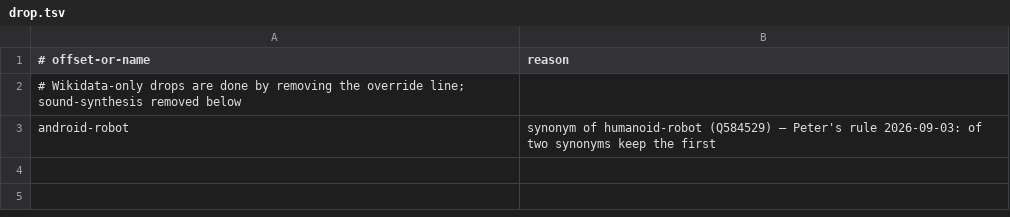
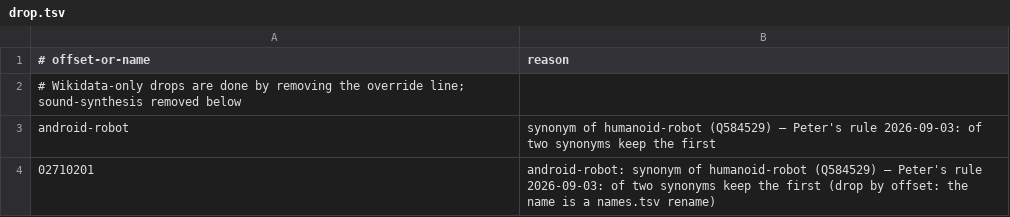
Before and after one commit to petfold/ontodag-core, a TSV file: packs/ai/align/drop.tsv, drawn as a sheet.

```diff
--- a/packs/ai/align/drop.tsv
+++ b/packs/ai/align/drop.tsv
@@ -3 +3,2 @@
 android-robot	synonym of humanoid-robot (Q584529) — Peter's rule 2026-09-03: of two synonyms keep the first
+02710201	android-robot: synonym of humanoid-robot (Q584529) — Peter's rule 2026-09-03: of two synonyms keep the first (drop by offset: the name is a names.tsv rename)
```
Also changed, not shown: packs/ai/align/claude-ruling.tsv, packs/economics/align/claude-ruling.tsv, 19 other files.
